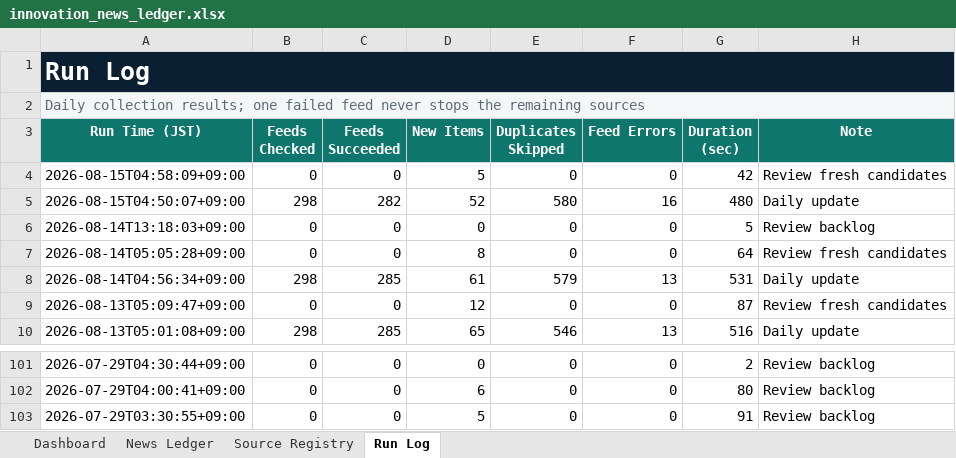
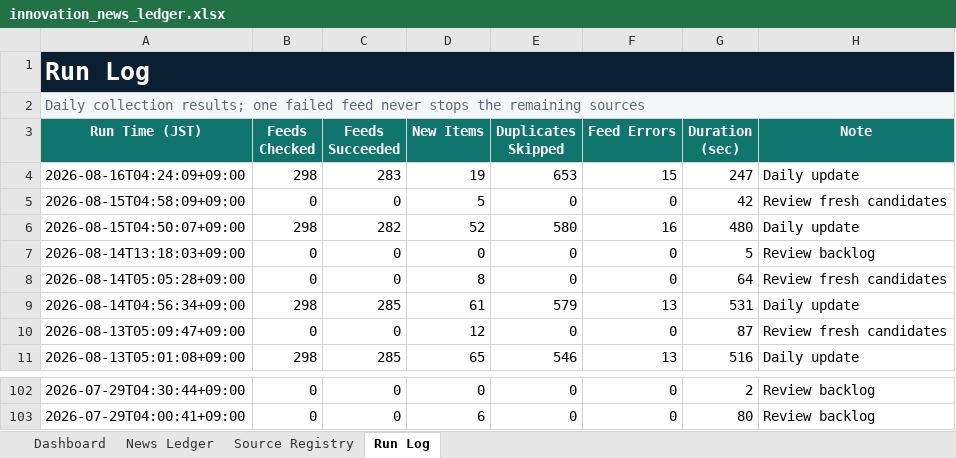
Before and after one commit to yagiharuka/innovation-news, an Excel workbook: docs/innovation_news_ledger.xlsx, sheet Run Log, drawn as a sheet; only a part is shown, gaps mark what is left out; values as stored, in another font and other column widths than the file's, no borders; table styles not drawn; removed rows and columns are numbered as before the commit, all else as after; the diff names each change by its address in the sheet, - before the commit and + after, or states it on an @@ line.

```diff
--- a/docs/innovation_news_ledger.xlsx (sheet Run Log)
+++ b/docs/innovation_news_ledger.xlsx (sheet Run Log)
+row 4: 2026-08-16T04:24:09+09:00 | 298 | 283 | 19 | 653 | 15 | 247 | Daily update
-row 103: 2026-07-29T03:30:55+09:00 | 0 | 0 | 5 | 0 | 0 | 91 | Review backlog
```
Also changed, not shown: sheet News Ledger, sheet Dashboard, 13 other files.
